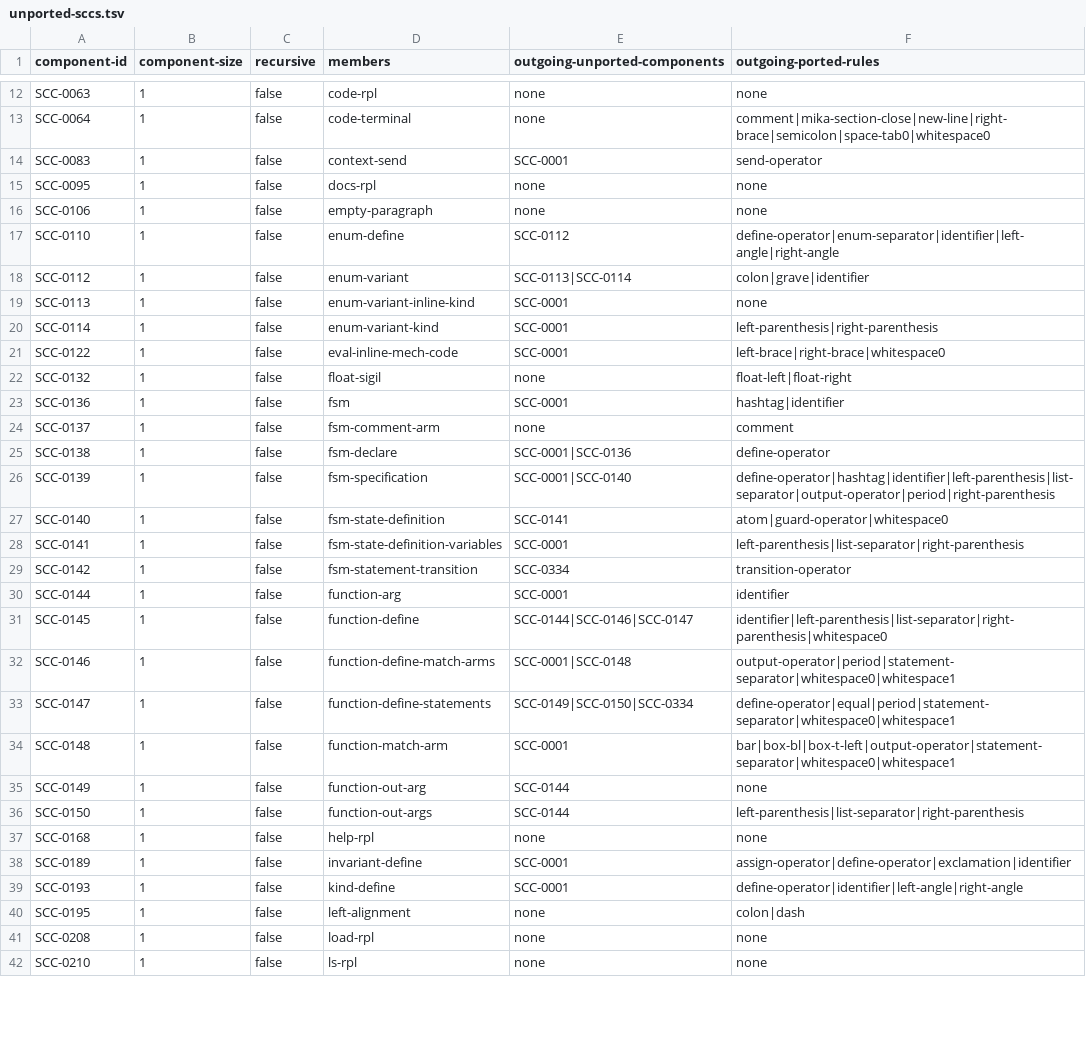
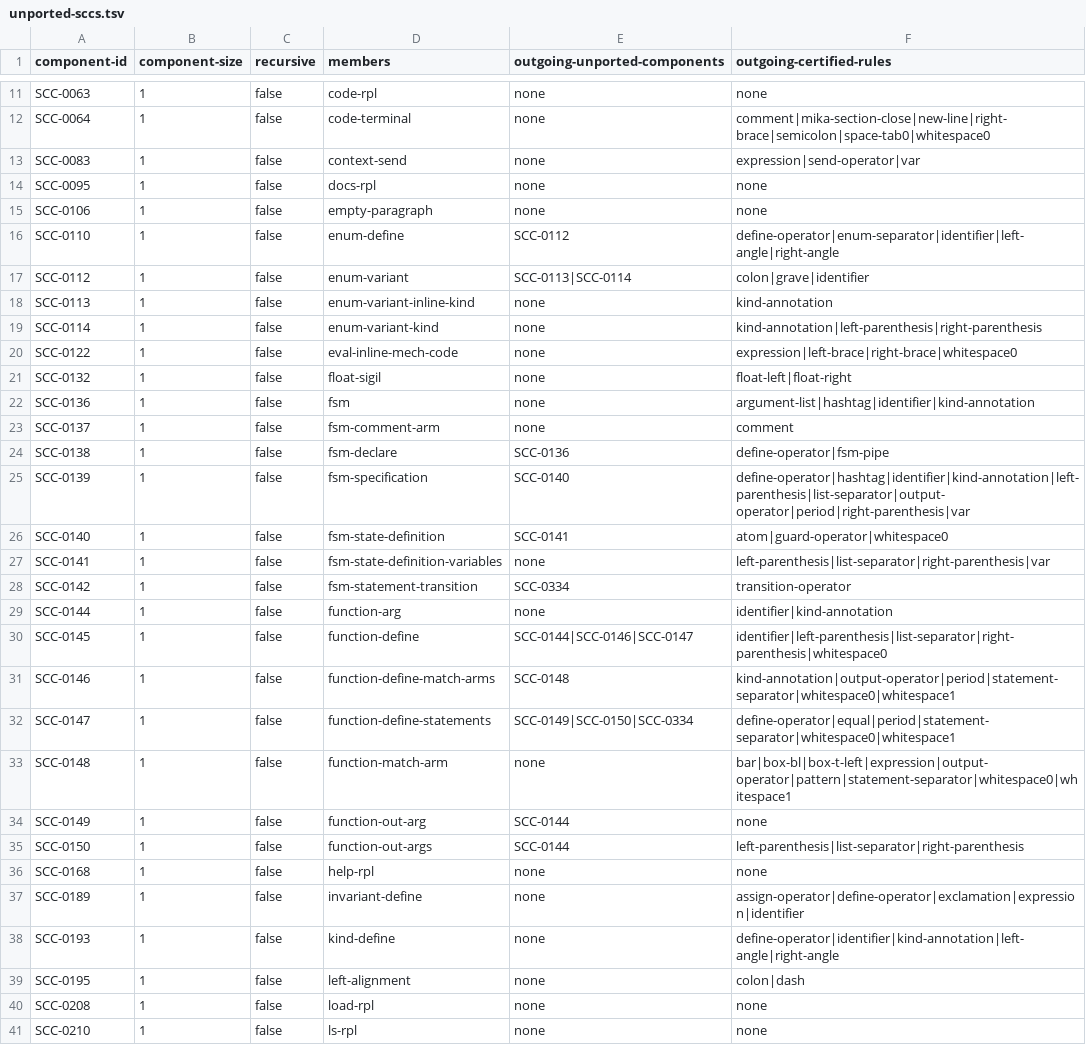
Before and after one commit to mech-lang/mech, a TSV file: docs/design/grammar-audit/unported-sccs.tsv, drawn as a sheet; only a part is shown, gaps mark what is left out; the diff covers the shown part only.

Commit message:
feat(syntax): activate recursive core

```diff
--- a/docs/design/grammar-audit/unported-sccs.tsv
+++ b/docs/design/grammar-audit/unported-sccs.tsv
@@ -1 +1 @@
-component-id	component-size	recursive	members	outgoing-unported-components	outgoing-ported-rules
+component-id	component-size	recursive	members	outgoing-unported-components	outgoing-certified-rules
@@ -13,3 +12,3 @@ SCC-0063	1	false	code-rpl	none	none
 SCC-0064	1	false	code-terminal	none	comment|mika-section-close|new-line|right-brace|semicolon|space-tab0|whitespace0
-SCC-0083	1	false	context-send	SCC-0001	send-operator
+SCC-0083	1	false	context-send	none	expression|send-operator|var
 SCC-0095	1	false	docs-rpl	none	none
@@ -18,18 +17,18 @@ SCC-0110	1	false	enum-define	SCC-0112	define-operator|enum-separator|identifier|
 SCC-0112	1	false	enum-variant	SCC-0113|SCC-0114	colon|grave|identifier
-SCC-0113	1	false	enum-variant-inline-kind	SCC-0001	none
-SCC-0114	1	false	enum-variant-kind	SCC-0001	left-parenthesis|right-parenthesis
-SCC-0122	1	false	eval-inline-mech-code	SCC-0001	left-brace|right-brace|whitespace0
+SCC-0113	1	false	enum-variant-inline-kind	none	kind-annotation
+SCC-0114	1	false	enum-variant-kind	none	kind-annotation|left-parenthesis|right-parenthesis
+SCC-0122	1	false	eval-inline-mech-code	none	expression|left-brace|right-brace|whitespace0
 SCC-0132	1	false	float-sigil	none	float-left|float-right
-SCC-0136	1	false	fsm	SCC-0001	hashtag|identifier
+SCC-0136	1	false	fsm	none	argument-list|hashtag|identifier|kind-annotation
 SCC-0137	1	false	fsm-comment-arm	none	comment
-SCC-0138	1	false	fsm-declare	SCC-0001|SCC-0136	define-operator
-SCC-0139	1	false	fsm-specification	SCC-0001|SCC-0140	define-operator|hashtag|identifier|left-parenthesis|list-separator|output-operator|period|right-parenthesis
+SCC-0138	1	false	fsm-declare	SCC-0136	define-operator|fsm-pipe
+SCC-0139	1	false	fsm-specification	SCC-0140	define-operator|hashtag|identifier|kind-annotation|left-parenthesis|list-separator|output-operator|period|right-parenthesis|var
 SCC-0140	1	false	fsm-state-definition	SCC-0141	atom|guard-operator|whitespace0
-SCC-0141	1	false	fsm-state-definition-variables	SCC-0001	left-parenthesis|list-separator|right-parenthesis
+SCC-0141	1	false	fsm-state-definition-variables	none	left-parenthesis|list-separator|right-parenthesis|var
 SCC-0142	1	false	fsm-statement-transition	SCC-0334	transition-operator
-SCC-0144	1	false	function-arg	SCC-0001	identifier
+SCC-0144	1	false	function-arg	none	identifier|kind-annotation
 SCC-0145	1	false	function-define	SCC-0144|SCC-0146|SCC-0147	identifier|left-parenthesis|list-separator|right-parenthesis|whitespace0
-SCC-0146	1	false	function-define-match-arms	SCC-0001|SCC-0148	output-operator|period|statement-separator|whitespace0|whitespace1
+SCC-0146	1	false	function-define-match-arms	SCC-0148	kind-annotation|output-operator|period|statement-separator|whitespace0|whitespace1
 SCC-0147	1	false	function-define-statements	SCC-0149|SCC-0150|SCC-0334	define-operator|equal|period|statement-separator|whitespace0|whitespace1
-SCC-0148	1	false	function-match-arm	SCC-0001	bar|box-bl|box-t-left|output-operator|statement-separator|whitespace0|whitespace1
+SCC-0148	1	false	function-match-arm	none	bar|box-bl|box-t-left|expression|output-operator|pattern|statement-separator|whitespace0|whitespace1
 SCC-0149	1	false	function-out-arg	SCC-0144	none
@@ -37,4 +36,4 @@ SCC-0150	1	false	function-out-args	SCC-0144	left-parenthesis|list-separator|righ
 SCC-0168	1	false	help-rpl	none	none
-SCC-0189	1	false	invariant-define	SCC-0001	assign-operator|define-operator|exclamation|identifier
-SCC-0193	1	false	kind-define	SCC-0001	define-operator|identifier|left-angle|right-angle
+SCC-0189	1	false	invariant-define	none	assign-operator|define-operator|exclamation|expression|identifier
+SCC-0193	1	false	kind-define	none	define-operator|identifier|kind-annotation|left-angle|right-angle
 SCC-0195	1	false	left-alignment	none	colon|dash
```
Also changed, not shown: 1 removed row and 16 edited cells elsewhere in this file, docs/design/grammar-audit/phase-2i-recursive-core.tsv, docs/design/grammar-audit/ports.tsv, 12 other files.
